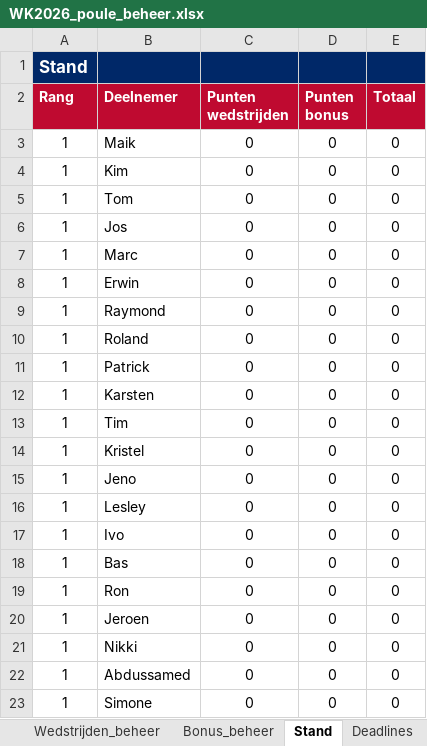
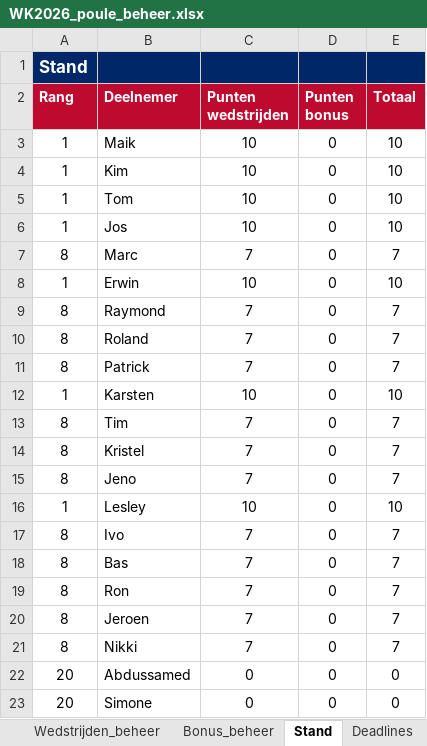
Before and after one commit to tomverbong/BINX-Zuid---WK-Poule-2026, an Excel workbook: WK2026_poule_beheer.xlsx, sheet Stand, drawn as a sheet; values as stored, in another font and other column widths than the file's, no borders; the diff names each change by its address in the sheet, - before the commit and + after, or states it on an @@ line.

Commit message:
Add files via upload

```diff
--- a/WK2026_poule_beheer.xlsx (sheet Stand)
+++ b/WK2026_poule_beheer.xlsx (sheet Stand)
-C3:C6 (Punten wedstrijden): 0
+C3:C6 (Punten wedstrijden): 10
-E3:E6 (Totaal): 0
+E3:E6 (Totaal): 10
-A7 (Rang): 1
+A7 (Rang): 8
-C7 (Punten wedstrijden): 0
+C7 (Punten wedstrijden): 7
-E7 (Totaal): 0
+E7 (Totaal): 7
-C8 (Punten wedstrijden): 0
+C8 (Punten wedstrijden): 10
-E8 (Totaal): 0
+E8 (Totaal): 10
-A9:A11 (Rang): 1
+A9:A11 (Rang): 8
-C9:C11 (Punten wedstrijden): 0
+C9:C11 (Punten wedstrijden): 7
-E9:E11 (Totaal): 0
+E9:E11 (Totaal): 7
-C12 (Punten wedstrijden): 0
+C12 (Punten wedstrijden): 10
-E12 (Totaal): 0
+E12 (Totaal): 10
-A13:A15 (Rang): 1
+A13:A15 (Rang): 8
-C13:C15 (Punten wedstrijden): 0
+C13:C15 (Punten wedstrijden): 7
-E13:E15 (Totaal): 0
+E13:E15 (Totaal): 7
-C16 (Punten wedstrijden): 0
+C16 (Punten wedstrijden): 10
-E16 (Totaal): 0
+E16 (Totaal): 10
-A17:A21 (Rang): 1
+A17:A21 (Rang): 8
-C17:C21 (Punten wedstrijden): 0
+C17:C21 (Punten wedstrijden): 7
-E17:E21 (Totaal): 0
+E17:E21 (Totaal): 7
-A22:A23 (Rang): 1
+A22:A23 (Rang): 20
```
Also changed, not shown: sheet Wedstrijden_beheer, hidden cells.
